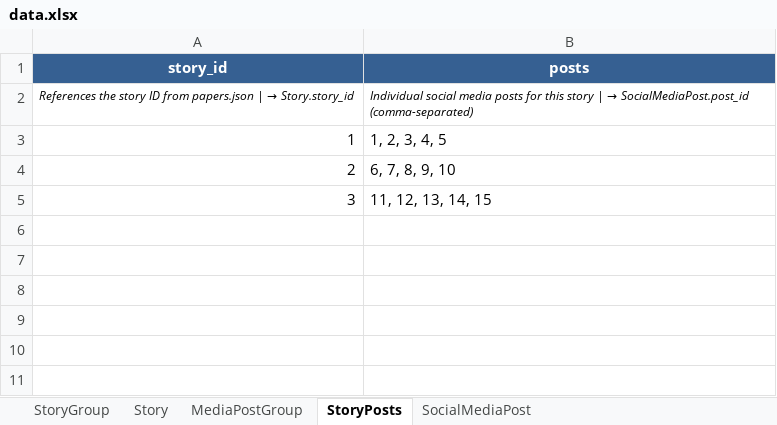
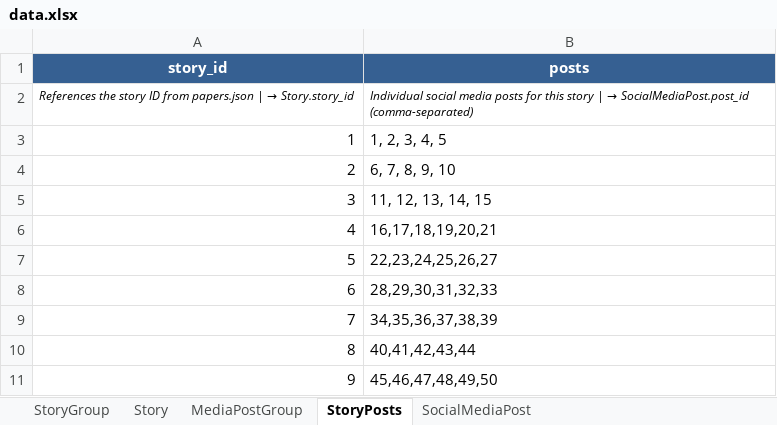
Before and after one commit to l33t5p34k3r/truth-lies-and-democracy, an Excel workbook: util/data.xlsx, sheet StoryPosts, drawn as a sheet; values as stored, in another font and other column widths than the file's, no borders; the diff names each change by its address in the sheet, - before the commit and + after, or states it on an @@ line.

```diff
--- a/util/data.xlsx (sheet StoryPosts)
+++ b/util/data.xlsx (sheet StoryPosts)
+row 6: 4 | 16,17,18,19,20,21
+row 7: 5 | 22,23,24,25,26,27
+row 8: 6 | 28,29,30,31,32,33
+row 9: 7 | 34,35,36,37,38,39
+row 10: 8 | 40,41,42,43,44
+row 11: 9 | 45,46,47,48,49,50
```
Also changed, not shown: sheet SocialMediaPost, sheet Story, sheet StoryGroup, sheet MediaPostGroup, 9 other files.
